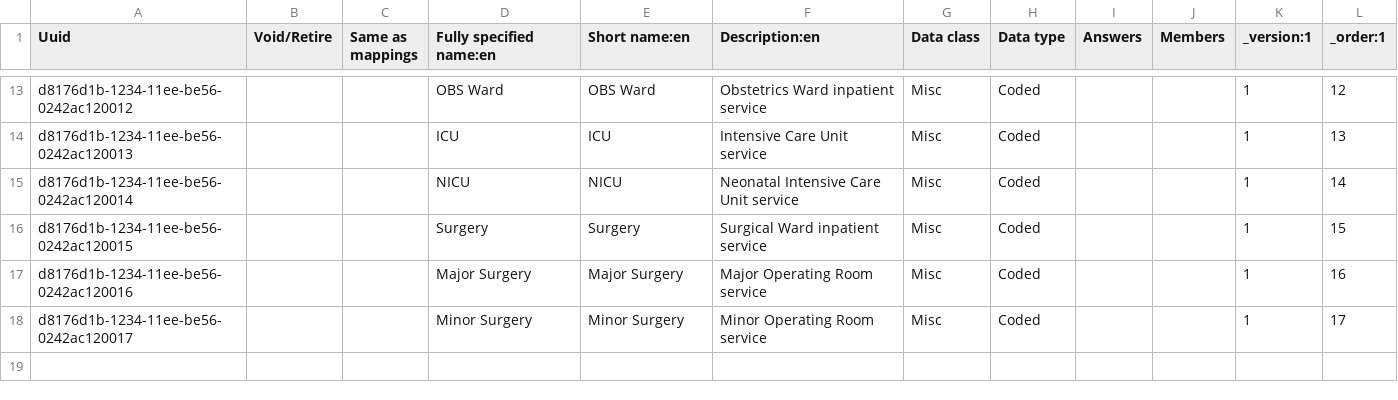
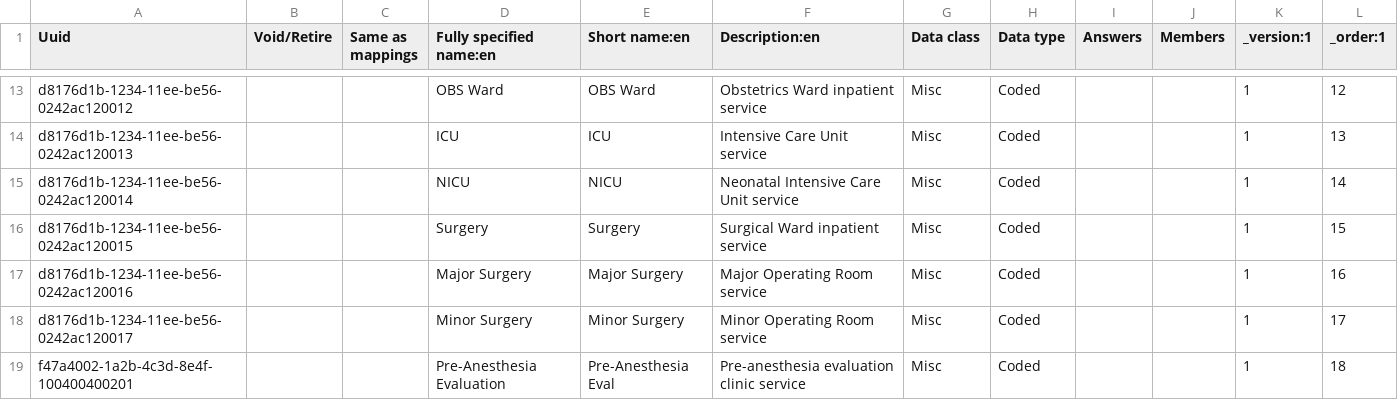
Before and after one commit to palladium-group/ethiopiaemr-openmrs-content, a CSV file: configuration/backend_configuration/concepts/queue_service_concepts.csv, drawn as a sheet; only a part is shown, gaps mark what is left out; the diff names each change by its address in the sheet, - before the commit and + after, or states it on an @@ line.

```diff
--- a/configuration/backend_configuration/concepts/queue_service_concepts.csv
+++ b/configuration/backend_configuration/concepts/queue_service_concepts.csv
+row 19: f47a4002-1a2b-4c3d-8e4f-100400400201 |  |  | Pre-Anesthesia Evaluation | Pre-Anesthesia Eval | Pre-anesthesia evaluation clinic service | Misc | Coded |  |  | 1 | 18
```
Also changed, not shown: configuration/backend_configuration/encountertypes/encountertypes_core-demo.csv, 13 other files.
